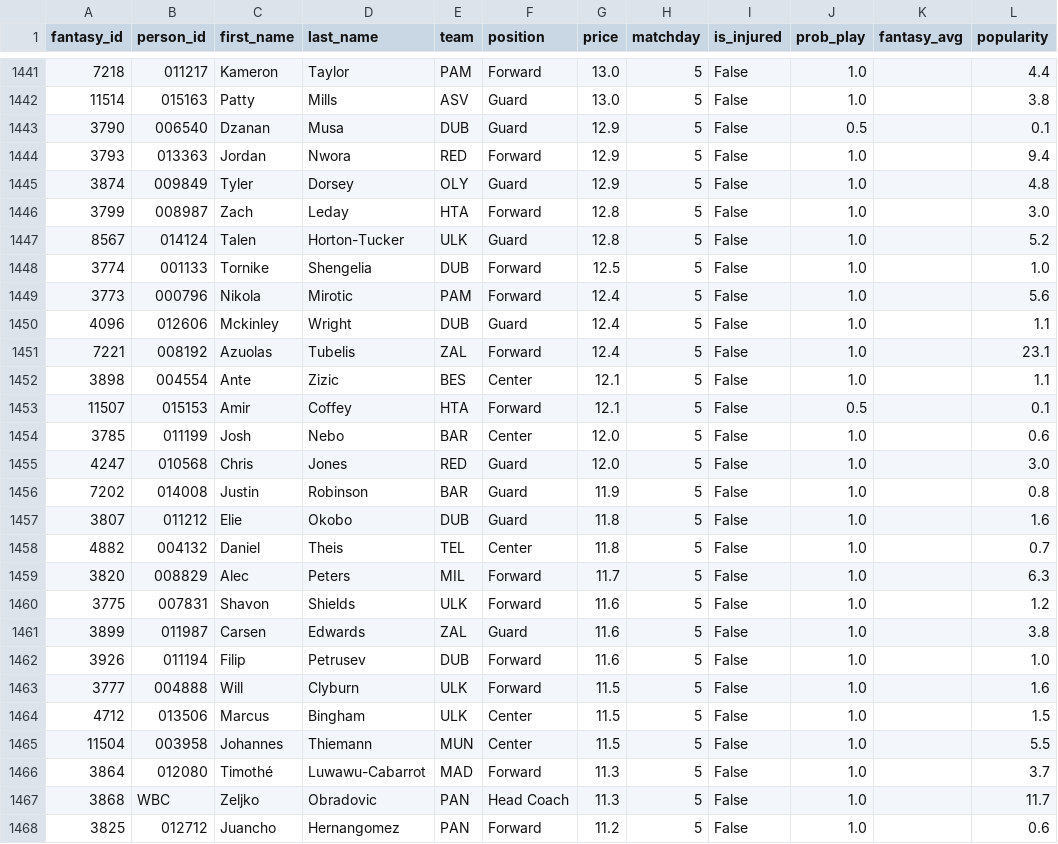
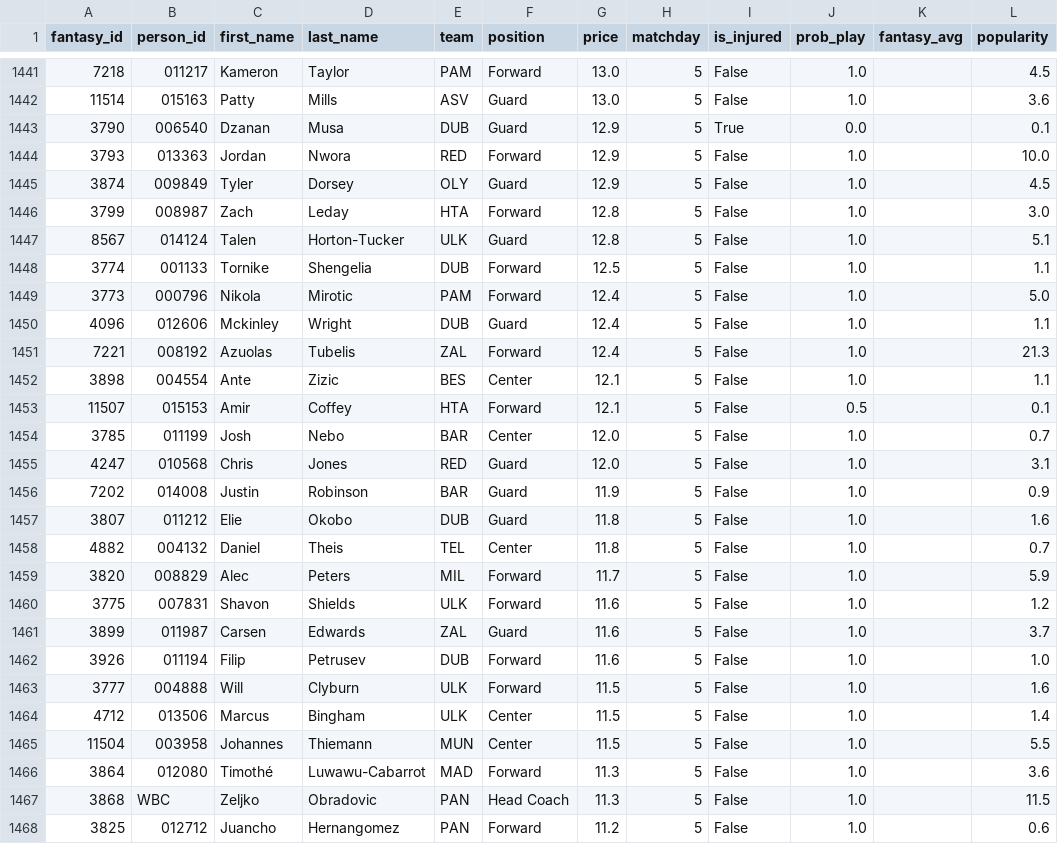
Before and after one commit to VaGlar/Euroleague-Fantasy-Challenge, a CSV file: data/public/prices.csv, drawn as a sheet; only a part is shown, gaps mark what is left out; the diff covers the shown part only.

```diff
--- a/data/public/prices.csv
+++ b/data/public/prices.csv
@@ -1441,28 +1441,28 @@ fantasy_id,person_id,first_name,last_name,team,position,price,matchday,is_injure
-7218,011217,Kameron,Taylor,PAM,Forward,13.0,5,False,1.0,,4.4
-11514,015163,Patty,Mills,ASV,Guard,13.0,5,False,1.0,,3.8
-3790,006540,Dzanan,Musa,DUB,Guard,12.9,5,False,0.5,,0.1
-3793,013363,Jordan,Nwora,RED,Forward,12.9,5,False,1.0,,9.4
-3874,009849,Tyler,Dorsey,OLY,Guard,12.9,5,False,1.0,,4.8
+7218,011217,Kameron,Taylor,PAM,Forward,13.0,5,False,1.0,,4.5
+11514,015163,Patty,Mills,ASV,Guard,13.0,5,False,1.0,,3.6
+3790,006540,Dzanan,Musa,DUB,Guard,12.9,5,True,0.0,,0.1
+3793,013363,Jordan,Nwora,RED,Forward,12.9,5,False,1.0,,10.0
+3874,009849,Tyler,Dorsey,OLY,Guard,12.9,5,False,1.0,,4.5
 3799,008987,Zach,Leday,HTA,Forward,12.8,5,False,1.0,,3.0
-8567,014124,Talen,Horton-Tucker,ULK,Guard,12.8,5,False,1.0,,5.2
-3774,001133,Tornike,Shengelia,DUB,Forward,12.5,5,False,1.0,,1.0
-3773,000796,Nikola,Mirotic,PAM,Forward,12.4,5,False,1.0,,5.6
+8567,014124,Talen,Horton-Tucker,ULK,Guard,12.8,5,False,1.0,,5.1
+3774,001133,Tornike,Shengelia,DUB,Forward,12.5,5,False,1.0,,1.1
+3773,000796,Nikola,Mirotic,PAM,Forward,12.4,5,False,1.0,,5.0
 4096,012606,Mckinley,Wright,DUB,Guard,12.4,5,False,1.0,,1.1
-7221,008192,Azuolas,Tubelis,ZAL,Forward,12.4,5,False,1.0,,23.1
+7221,008192,Azuolas,Tubelis,ZAL,Forward,12.4,5,False,1.0,,21.3
 3898,004554,Ante,Zizic,BES,Center,12.1,5,False,1.0,,1.1
 11507,015153,Amir,Coffey,HTA,Forward,12.1,5,False,0.5,,0.1
-3785,011199,Josh,Nebo,BAR,Center,12.0,5,False,1.0,,0.6
-4247,010568,Chris,Jones,RED,Guard,12.0,5,False,1.0,,3.0
-7202,014008,Justin,Robinson,BAR,Guard,11.9,5,False,1.0,,0.8
+3785,011199,Josh,Nebo,BAR,Center,12.0,5,False,1.0,,0.7
+4247,010568,Chris,Jones,RED,Guard,12.0,5,False,1.0,,3.1
+7202,014008,Justin,Robinson,BAR,Guard,11.9,5,False,1.0,,0.9
 3807,011212,Elie,Okobo,DUB,Guard,11.8,5,False,1.0,,1.6
 4882,004132,Daniel,Theis,TEL,Center,11.8,5,False,1.0,,0.7
-3820,008829,Alec,Peters,MIL,Forward,11.7,5,False,1.0,,6.3
+3820,008829,Alec,Peters,MIL,Forward,11.7,5,False,1.0,,5.9
 3775,007831,Shavon,Shields,ULK,Forward,11.6,5,False,1.0,,1.2
-3899,011987,Carsen,Edwards,ZAL,Guard,11.6,5,False,1.0,,3.8
+3899,011987,Carsen,Edwards,ZAL,Guard,11.6,5,False,1.0,,3.7
 3926,011194,Filip,Petrusev,DUB,Forward,11.6,5,False,1.0,,1.0
 3777,004888,Will,Clyburn,ULK,Forward,11.5,5,False,1.0,,1.6
-4712,013506,Marcus,Bingham,ULK,Center,11.5,5,False,1.0,,1.5
+4712,013506,Marcus,Bingham,ULK,Center,11.5,5,False,1.0,,1.4
 11504,003958,Johannes,Thiemann,MUN,Center,11.5,5,False,1.0,,5.5
-3864,012080,Timothé,Luwawu-Cabarrot,MAD,Forward,11.3,5,False,1.0,,3.7
-3868,WBC,Zeljko,Obradovic,PAN,Head Coach,11.3,5,False,1.0,,11.7
+3864,012080,Timothé,Luwawu-Cabarrot,MAD,Forward,11.3,5,False,1.0,,3.6
+3868,WBC,Zeljko,Obradovic,PAN,Head Coach,11.3,5,False,1.0,,11.5
 3825,012712,Juancho,Hernangomez,PAN,Forward,11.2,5,False,1.0,,0.6
```
Also changed, not shown: 153 edited cells elsewhere in this file, data/public/pred_log.csv, 9 other files.
